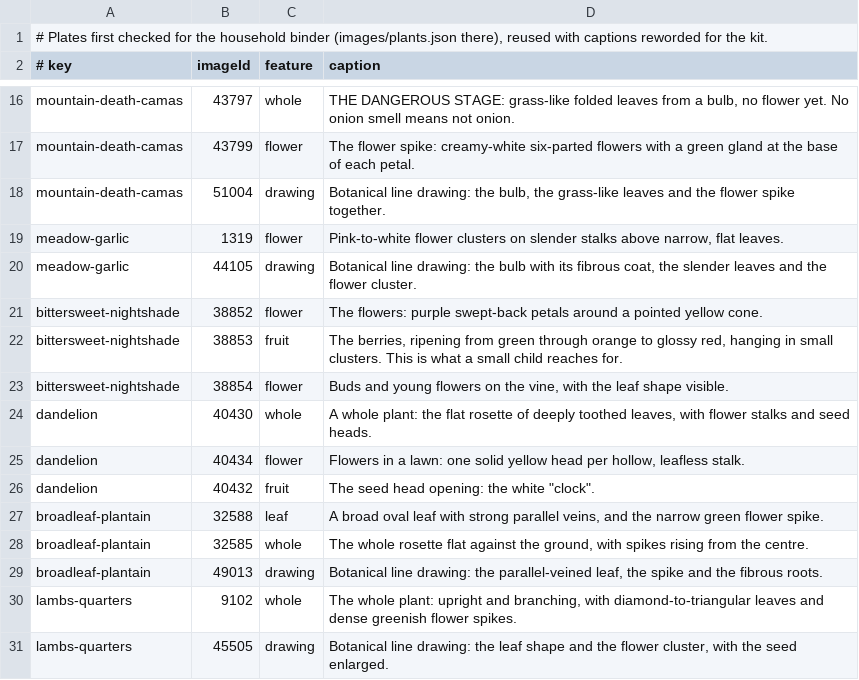
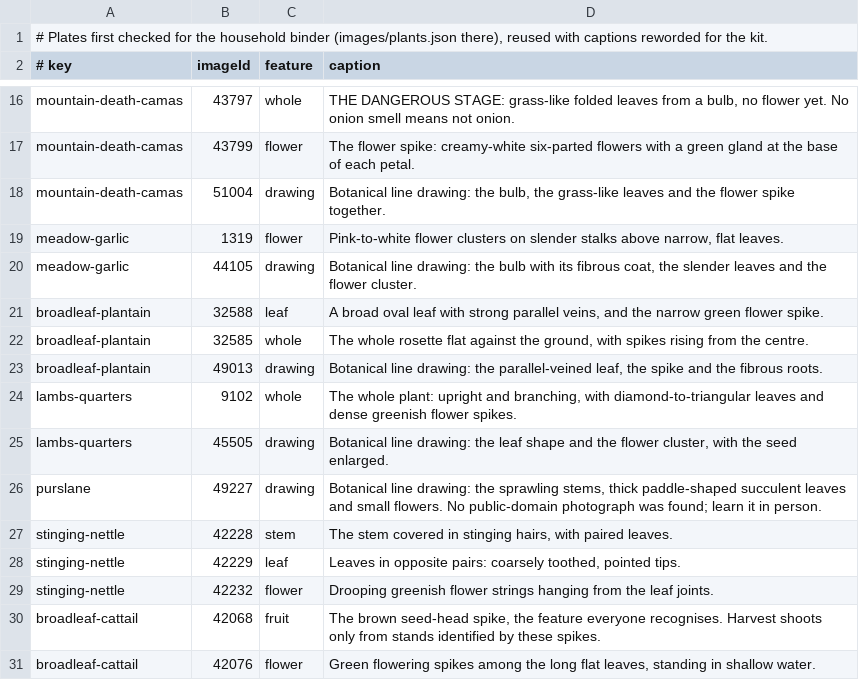
Before and after one commit to zgoettsc/GoettschePreppy, a TSV file: scripts/plants/household_reuse.tsv, drawn as a sheet; only a part is shown, gaps mark what is left out; the shorter side is filled out with more unchanged rows.

```diff
--- a/scripts/plants/household_reuse.tsv
+++ b/scripts/plants/household_reuse.tsv
@@ -20,8 +20,2 @@ meadow-garlic	1319	flower	Pink-to-white flower clusters on slender stalks above
 meadow-garlic	44105	drawing	Botanical line drawing: the bulb with its fibrous coat, the slender leaves and the flower cluster.
-bittersweet-nightshade	38852	flower	The flowers: purple swept-back petals around a pointed yellow cone.
-bittersweet-nightshade	38853	fruit	The berries, ripening from green through orange to glossy red, hanging in small clusters. This is what a small child reaches for.
-bittersweet-nightshade	38854	flower	Buds and young flowers on the vine, with the leaf shape visible.
-dandelion	40430	whole	A whole plant: the flat rosette of deeply toothed leaves, with flower stalks and seed heads.
-dandelion	40434	flower	Flowers in a lawn: one solid yellow head per hollow, leafless stalk.
-dandelion	40432	fruit	The seed head opening: the white "clock".
 broadleaf-plantain	32588	leaf	A broad oval leaf with strong parallel veins, and the narrow green flower spike.
```
Also changed, not shown: scripts/plants/rejected.tsv, scripts/plants/selections.tsv, 43 other files.
